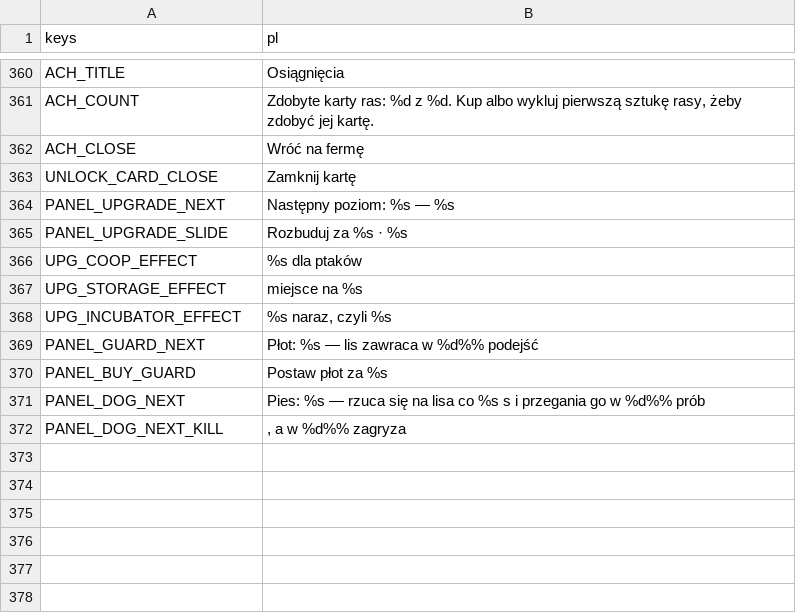
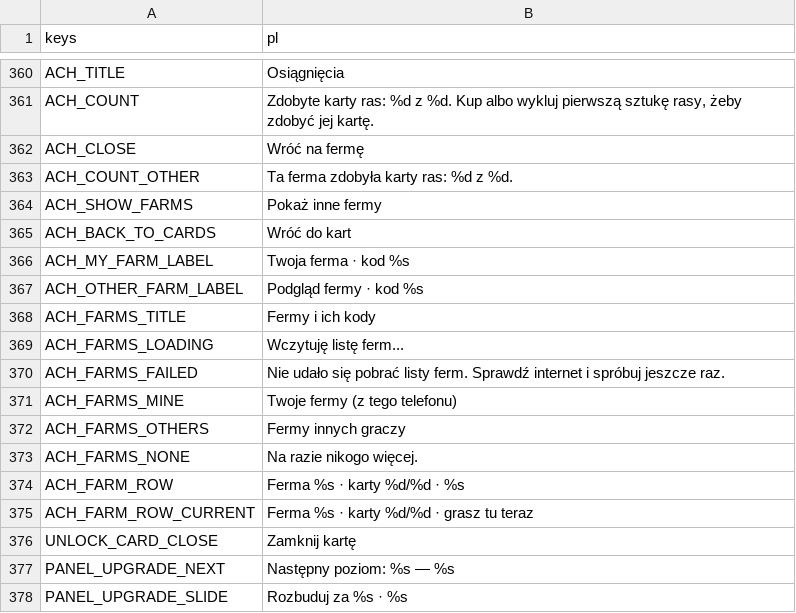
Before and after one commit to sodorn/kury, a CSV file: data/strings.csv, drawn as a sheet; only a part is shown, gaps mark what is left out; the shorter side is filled out with more unchanged rows; the diff names each change by its address in the sheet, - before the commit and + after, or states it on an @@ line.

```diff
--- a/data/strings.csv
+++ b/data/strings.csv
+row 363: ACH_COUNT_OTHER | Ta ferma zdobyła karty ras: %d z %d.
+row 364: ACH_SHOW_FARMS | Pokaż inne fermy
+row 365: ACH_BACK_TO_CARDS | Wróć do kart
+row 366: ACH_MY_FARM_LABEL | Twoja ferma · kod %s
+row 367: ACH_OTHER_FARM_LABEL | Podgląd fermy · kod %s
+row 368: ACH_FARMS_TITLE | Fermy i ich kody
+row 369: ACH_FARMS_LOADING | Wczytuję listę ferm...
+row 370: ACH_FARMS_FAILED | Nie udało się pobrać listy ferm. Sprawdź internet i spróbuj jeszcze raz.
+row 371: ACH_FARMS_MINE | Twoje fermy (z tego telefonu)
+row 372: ACH_FARMS_OTHERS | Fermy innych graczy
+row 373: ACH_FARMS_NONE | Na razie nikogo więcej.
+row 374: ACH_FARM_ROW | Ferma %s · karty %d/%d · %s
+row 375: ACH_FARM_ROW_CURRENT | Ferma %s · karty %d/%d · grasz tu teraz
```
Also changed, not shown: 9 other files.
